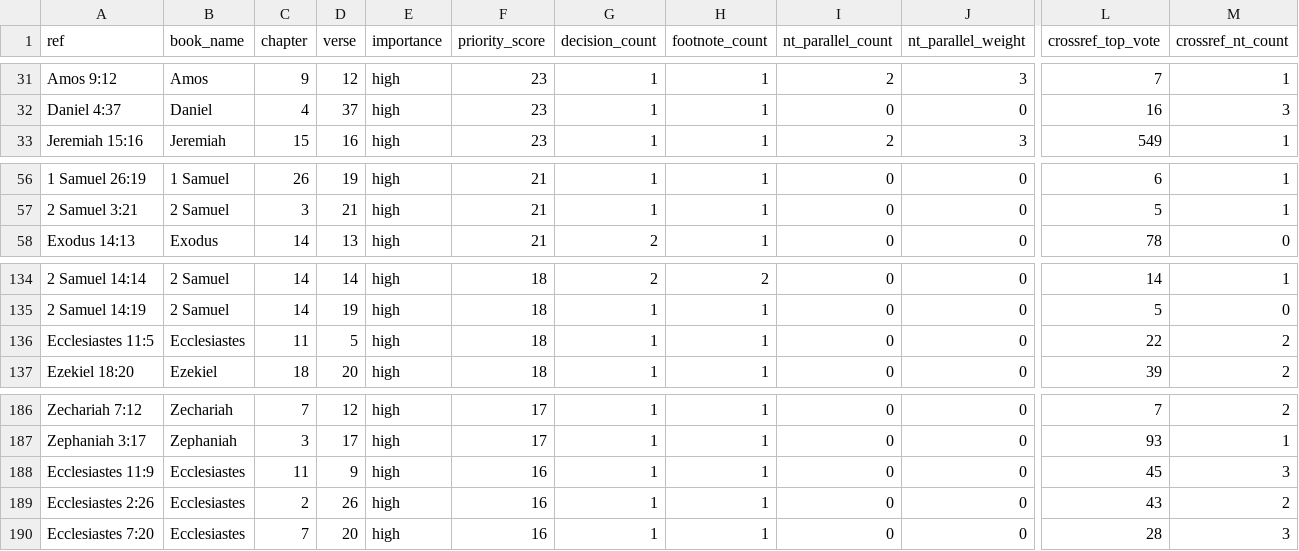
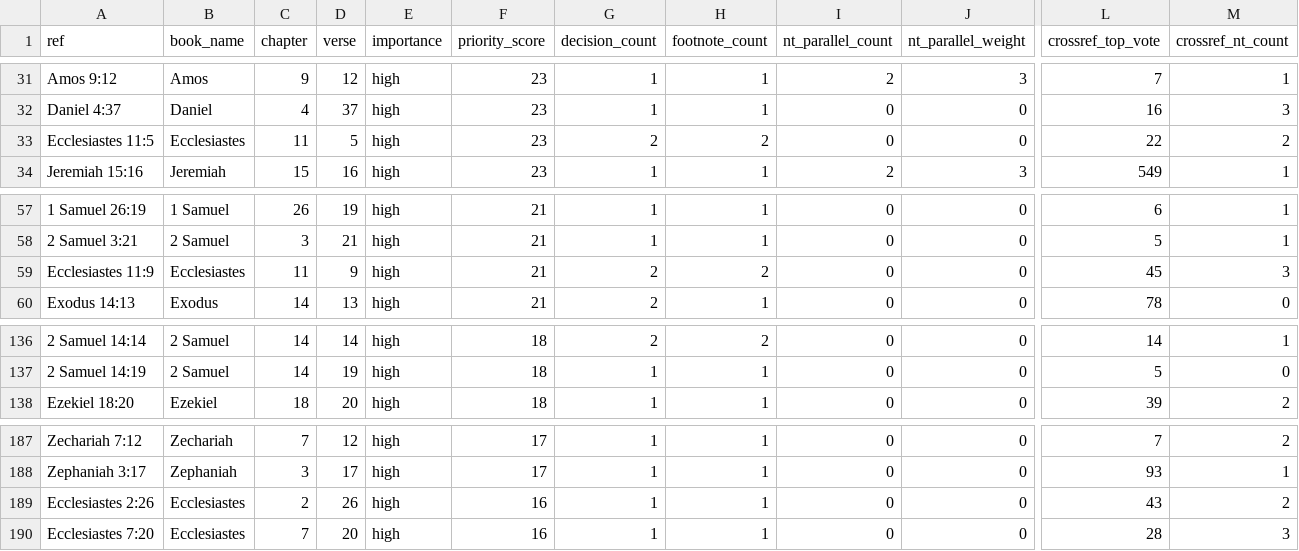
Before and after one commit to Biblejustin/LXX_Bible_Project, a CSV file: output/fresh_human_review_core.csv, drawn as a sheet; only a part is shown, gaps mark what is left out; removed rows and columns are numbered as before the commit, all else as after; rows hold the shown columns only; the diff names each change by its address in the sheet, - before the commit and + after, or states it on an @@ line.

```diff
--- a/output/fresh_human_review_core.csv
+++ b/output/fresh_human_review_core.csv
+row 33: Ecclesiastes 11:5 | Ecclesiastes | 11 | 5 | high | 23 | 2 | 2 | 0 | 0 | 22 | 2
+row 59: Ecclesiastes 11:9 | Ecclesiastes | 11 | 9 | high | 21 | 2 | 2 | 0 | 0 | 45 | 3
-row 136: Ecclesiastes 11:5 | Ecclesiastes | 11 | 5 | high | 18 | 1 | 1 | 0 | 0 | 22 | 2
-row 188: Ecclesiastes 11:9 | Ecclesiastes | 11 | 9 | high | 16 | 1 | 1 | 0 | 0 | 45 | 3
```
Also changed, not shown: output/fresh_human_review_phase1.csv, output/fresh_ot_crossref_clues.csv, 37 other files.
